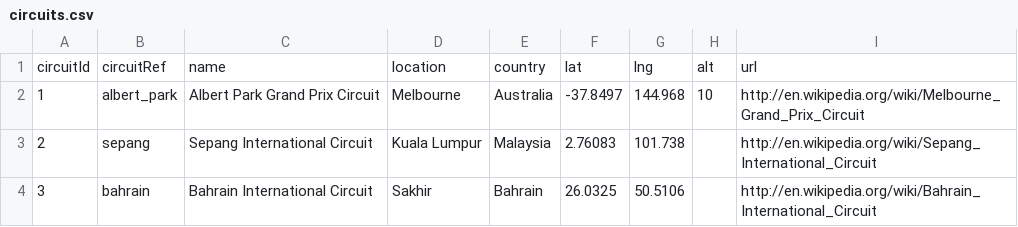
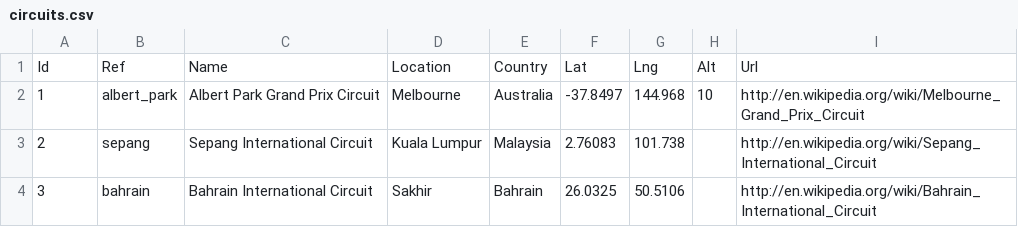
Before and after one commit to Darrellrp/Formula-1-App, a CSV file: Formula-1-API/Data/formula-1-race-data/circuits.csv, drawn as a sheet; only a part is shown; removed rows and columns are numbered as before the commit, all else as after; the diff names each change by its address in the sheet, - before the commit and + after, or states it on an @@ line.

```diff
--- a/Formula-1-API/Data/formula-1-race-data/circuits.csv
+++ b/Formula-1-API/Data/formula-1-race-data/circuits.csv
-row 1: circuitId | circuitRef | name | location | country | lat | lng | alt | url
+row 1: Id | Ref | Name | Location | Country | Lat | Lng | Alt | Url
```
Also changed, not shown: Formula-1-API/Data/formula-1-race-data/constructorResults.csv, Formula-1-API/Data/formula-1-race-data/constructorStandings.csv, 9 other files.
